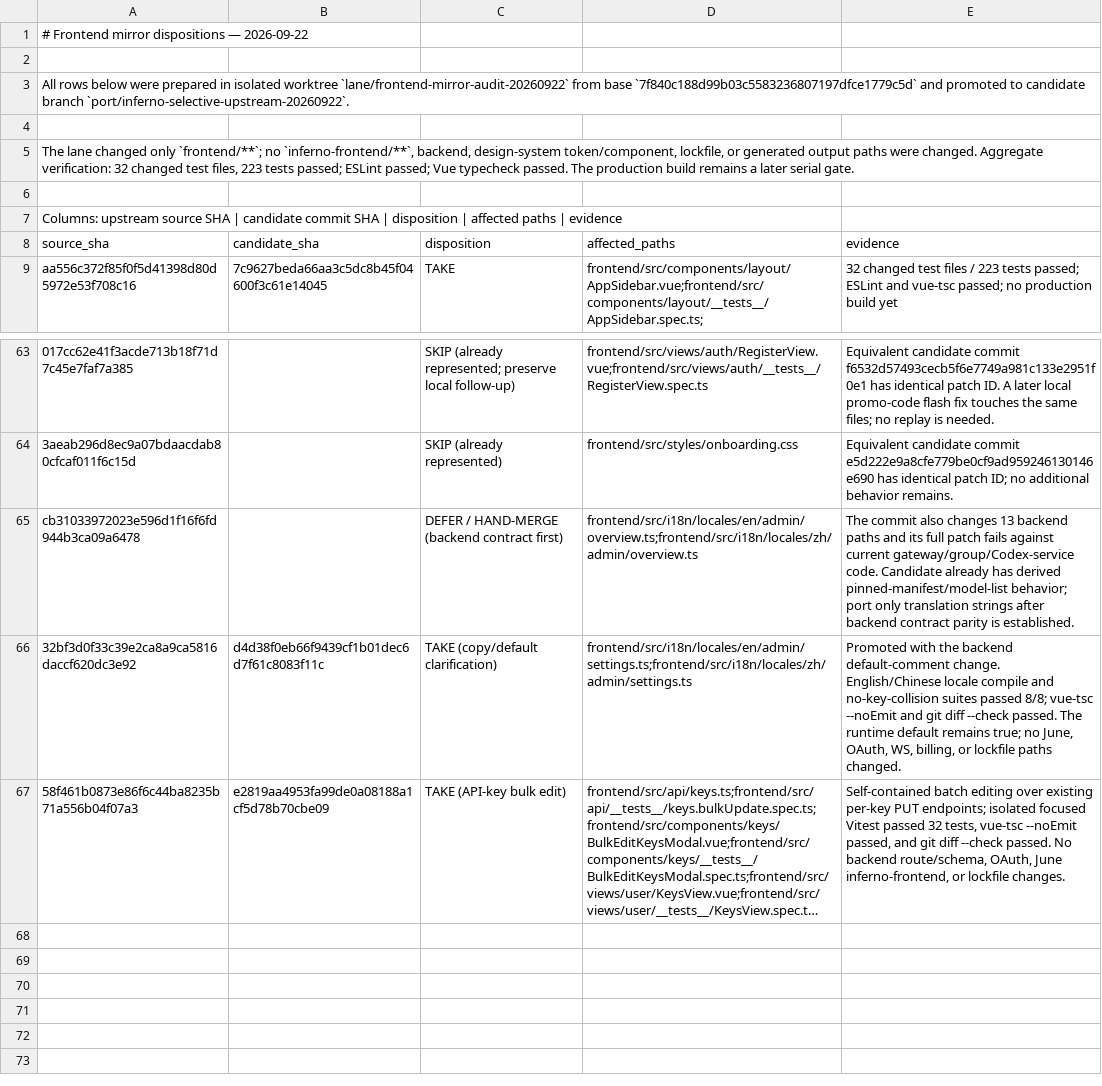
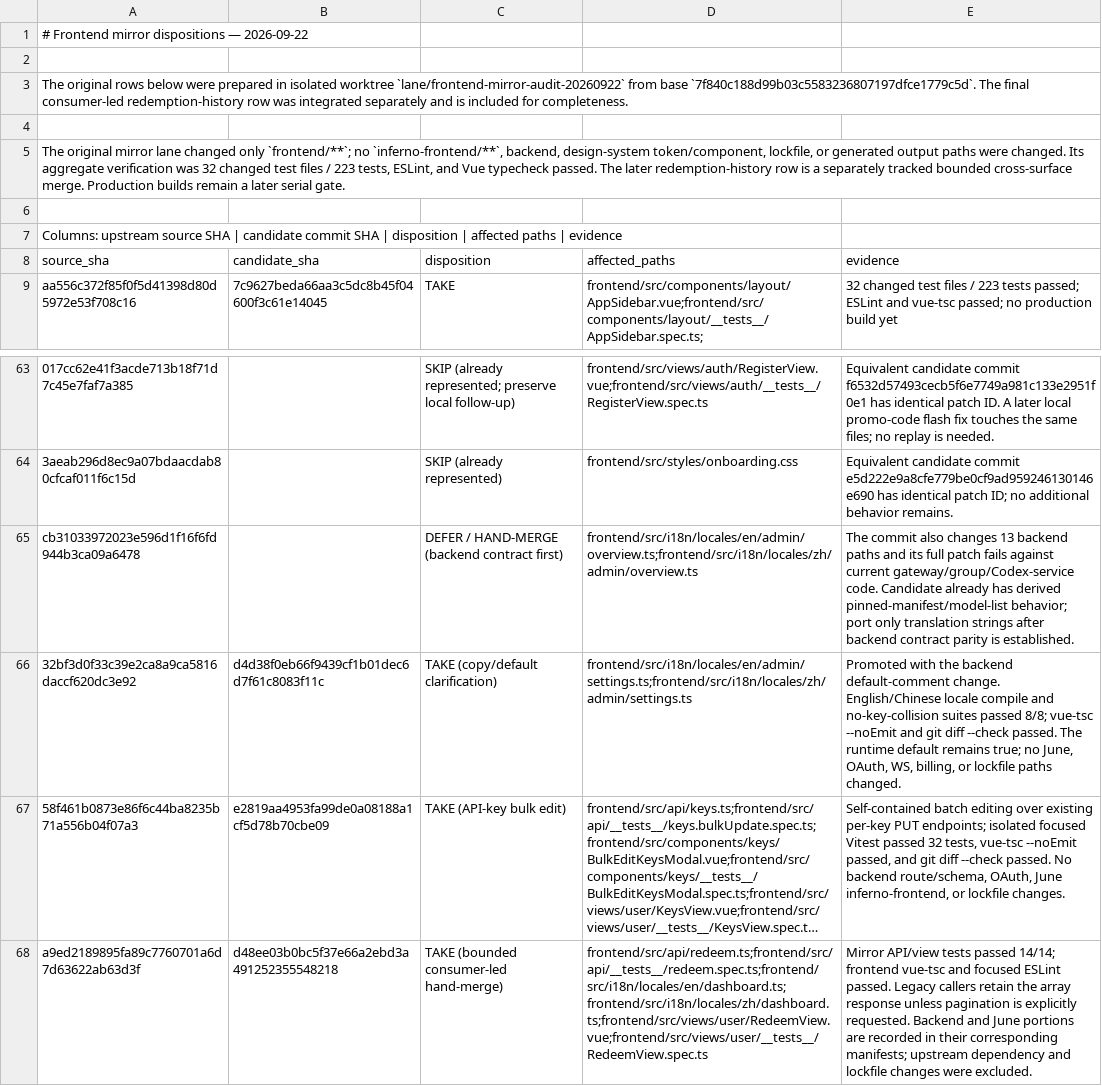
Before and after one commit to Open-Computer-AI/inferno, a TSV file: docs/superpowers/analysis/FRONTEND-MIRROR-DISPOSITIONS-20260922.tsv, drawn as a sheet; only a part is shown, gaps mark what is left out; long unchanged cells end in …; the diff names each change by its address in the sheet, - before the commit and + after, or states it on an @@ line.

Commit message:
docs: record redemption pagination reconciliation

```diff
--- a/docs/superpowers/analysis/FRONTEND-MIRROR-DISPOSITIONS-20260922.tsv
+++ b/docs/superpowers/analysis/FRONTEND-MIRROR-DISPOSITIONS-20260922.tsv
-A3 (source_sha): All rows below were prepared in isolated worktree `lane/frontend-mirror-audit-20260922` from base `7f840c188d99b03c5583236807197dfce1779c5d` and promoted to candidate branch `port/inferno-selective-upstream-20260922`.
+A3 (source_sha): The original rows below were prepared in isolated worktree `lane/frontend-mirror-audit-20260922` from base `7f840c188d99b03c5583236807197dfce1779c5d`. The final consumer-led redemption-history row was integrated separately and is included for completeness.
-A5 (source_sha): The lane changed only `frontend/**`; no `inferno-frontend/**`, backend, design-system token/component, lockfile, or generated output paths were changed. Aggregate verification: 32 changed test files, 223 tests passed; ESLint passed; Vue typecheck passed. The production build remains a later…
+A5 (source_sha): The original mirror lane changed only `frontend/**`; no `inferno-frontend/**`, backend, design-system token/component, lockfile, or generated output paths were changed. Its aggregate verification was 32 changed test files / 223 tests, ESLint, and Vue typecheck passed. The later redemption-history row is a separately tracked bounded cross-surface merge. Production builds remain a later…
+row 68: a9ed2189895fa89c7760701a6d7d63622ab63d3f | d48ee03b0bc5f37e66a2ebd3a491252355548218 | TAKE (bounded consumer-led hand-merge) | frontend/src/api/redeem.ts;frontend/src/api/__tests__/redeem.spec.ts;frontend/src/i18n/locales/en/dashboard.ts;frontend/src/i18n/locales/zh/dashboard.ts;frontend/src/views/user/RedeemView.vue;frontend/src/views/user/__tests__/RedeemView.spec.ts | Mirror API/view tests passed 14/14; frontend vue-tsc and focused ESLint passed. Legacy callers retain the array response unless pagination is explicitly requested. Backend and June portions are recorded in their corresponding manifests; upstream dependency and lockfile changes were excluded.
```
Also changed, not shown: docs/superpowers/analysis/BACKEND-LOW-RISK-DISPOSITIONS-20260922.tsv, docs/superpowers/analysis/JUNE-INFERNO-FRONTEND-DISPOSITIONS-20260922.tsv, 2 other files.
